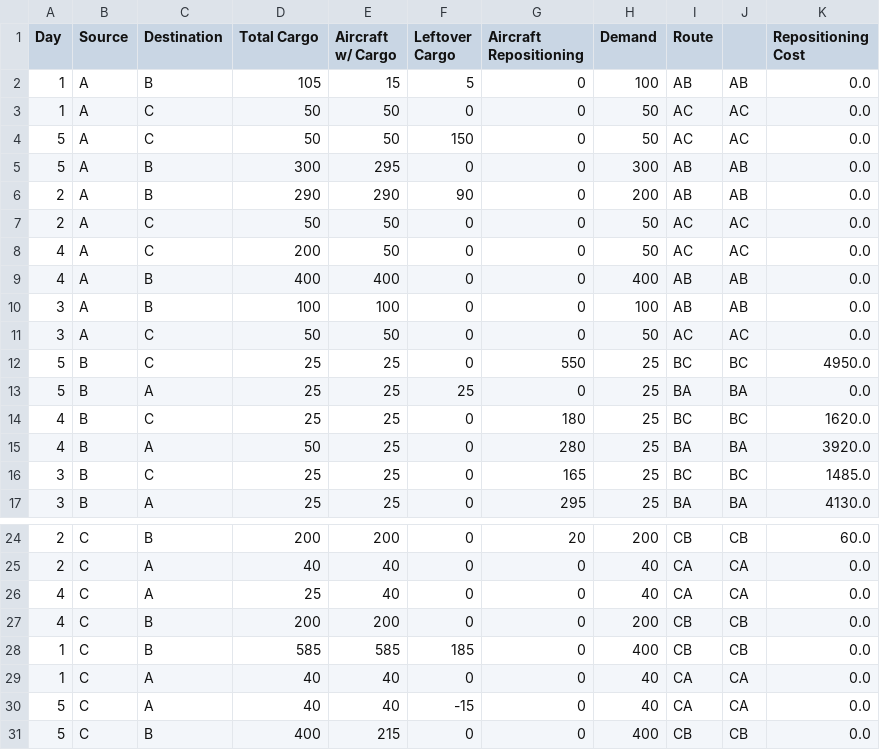
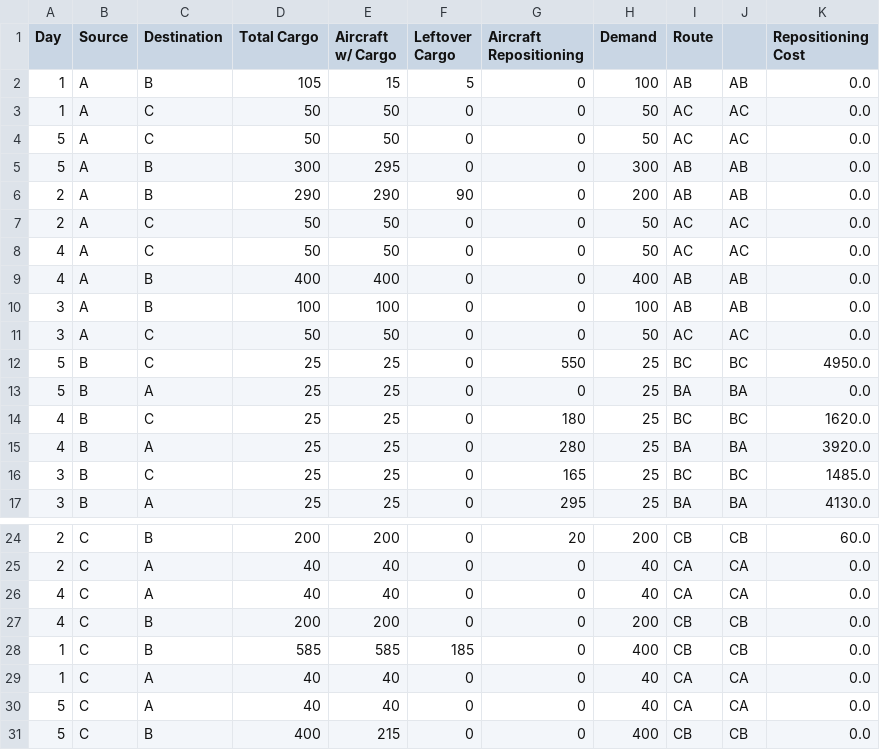
Before and after one commit to zpsheldon/optimization-methods, a CSV file: project/results/varReposCost_results.csv, drawn as a sheet; only a part is shown, gaps mark what is left out.

```diff
--- a/project/results/varReposCost_results.csv
+++ b/project/results/varReposCost_results.csv
@@ -3,3 +3,3 @@ Day,Source,Destination,Total Cargo,Aircraft w/ Cargo,Leftover Cargo,Aircraft Rep
 1,A,C,50,50,0,0,50,AC,AC,0.0
-5,A,C,50,50,150,0,50,AC,AC,0.0
+5,A,C,50,50,0,0,50,AC,AC,0.0
 5,A,B,300,295,0,0,300,AB,AB,0.0
@@ -7,3 +7,3 @@ Day,Source,Destination,Total Cargo,Aircraft w/ Cargo,Leftover Cargo,Aircraft Rep
 2,A,C,50,50,0,0,50,AC,AC,0.0
-4,A,C,200,50,0,0,50,AC,AC,0.0
+4,A,C,50,50,0,0,50,AC,AC,0.0
 4,A,B,400,400,0,0,400,AB,AB,0.0
@@ -12,5 +12,5 @@ Day,Source,Destination,Total Cargo,Aircraft w/ Cargo,Leftover Cargo,Aircraft Rep
 5,B,C,25,25,0,550,25,BC,BC,4950.0
-5,B,A,25,25,25,0,25,BA,BA,0.0
+5,B,A,25,25,0,0,25,BA,BA,0.0
 4,B,C,25,25,0,180,25,BC,BC,1620.0
-4,B,A,50,25,0,280,25,BA,BA,3920.0
+4,B,A,25,25,0,280,25,BA,BA,3920.0
 3,B,C,25,25,0,165,25,BC,BC,1485.0
@@ -25,3 +25,3 @@ Day,Source,Destination,Total Cargo,Aircraft w/ Cargo,Leftover Cargo,Aircraft Rep
 2,C,A,40,40,0,0,40,CA,CA,0.0
-4,C,A,25,40,0,0,40,CA,CA,0.0
+4,C,A,40,40,0,0,40,CA,CA,0.0
 4,C,B,200,200,0,0,200,CB,CB,0.0
@@ -29,3 +29,3 @@ Day,Source,Destination,Total Cargo,Aircraft w/ Cargo,Leftover Cargo,Aircraft Rep
 1,C,A,40,40,0,0,40,CA,CA,0.0
-5,C,A,40,40,-15,0,40,CA,CA,0.0
+5,C,A,40,40,0,0,40,CA,CA,0.0
 5,C,B,400,215,0,0,400,CB,CB,0.0
```
Also changed, not shown: 2 other files.
